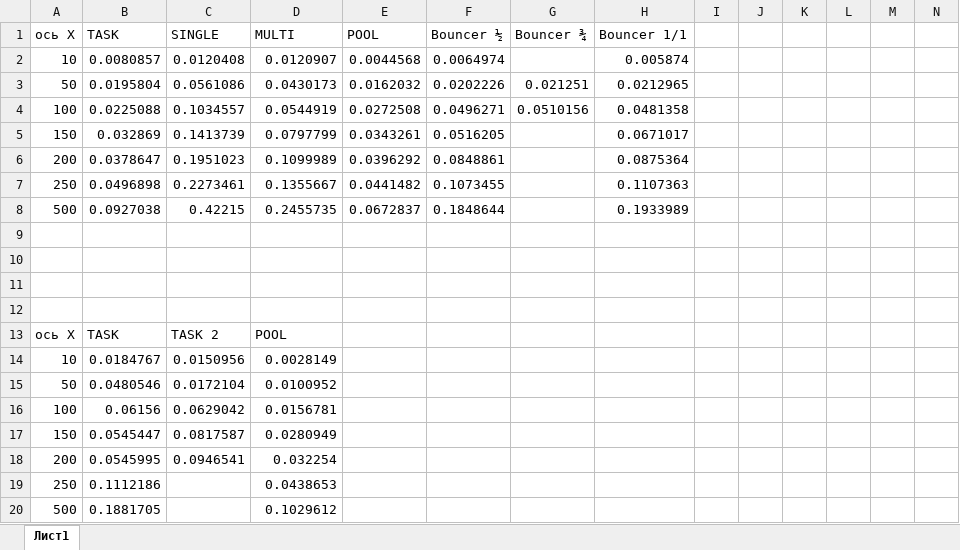
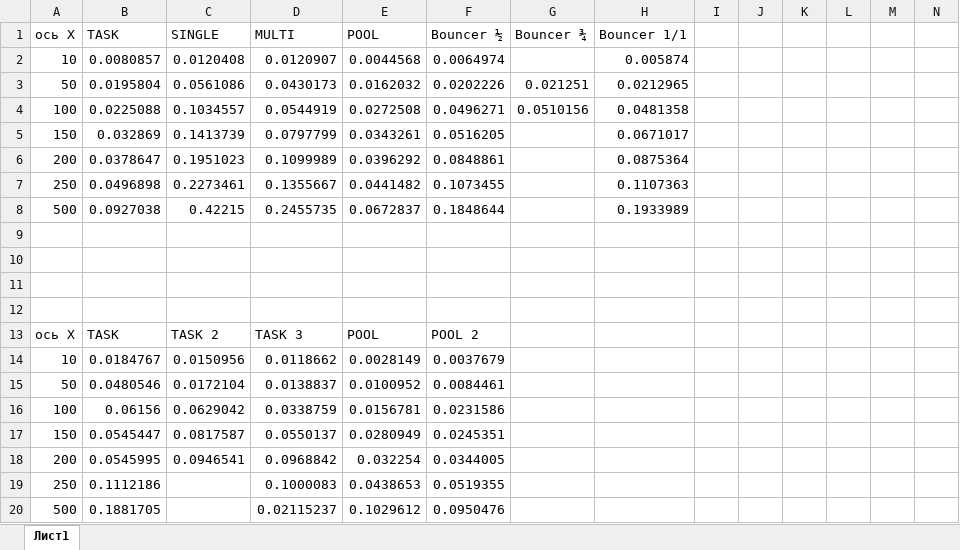
Before and after one commit to platosha-git/Diplom-source, an Excel workbook: results/2Ex.xlsx, sheet Лист1, drawn as a sheet; only a part is shown; values as stored, in another font and other column widths than the file's, no borders; charts and pictures not drawn; removed rows and columns are numbered as before the commit, all else as after; rows hold the shown columns only; the diff names each change by its address in the sheet, - before the commit and + after, or states it on an @@ line.

```diff
--- a/results/2Ex.xlsx (sheet Лист1)
+++ b/results/2Ex.xlsx (sheet Лист1)
-D13: POOL
+D13: TASK 3
-E13: (empty)
+E13: POOL
-F13: (empty)
+F13: POOL 2
-D14: 0.0028149
+D14: 0.0118662
-E14: (empty)
+E14: 0.0028149
-F14: (empty)
+F14: 0.0037679
-D15: 0.0100952
+D15: 0.0138837
-E15: (empty)
+E15: 0.0100952
-F15: (empty)
+F15: 0.0084461
-D16: 0.0156781
+D16: 0.0338759
-E16: (empty)
+E16: 0.0156781
-F16: (empty)
+F16: 0.0231586
-D17: 0.0280949
+D17: 0.0550137
-E17: (empty)
+E17: 0.0280949
-F17: (empty)
+F17: 0.0245351
-D18: 0.032254
+D18: 0.0968842
-E18: (empty)
+E18: 0.032254
-F18: (empty)
+F18: 0.0344005
-row 19: 250 | 0.1112186 |  | 0.0438653
-row 20: 500 | 0.1881705 |  | 0.1029612
+row 19: 250 | 0.1112186 |  | 0.1000083 | 0.0438653 | 0.0519355
+row 20: 500 | 0.1881705 |  | 0.02115237 | 0.1029612 | 0.0950476
```
Also changed, not shown: charts or pictures, 32 other files.
